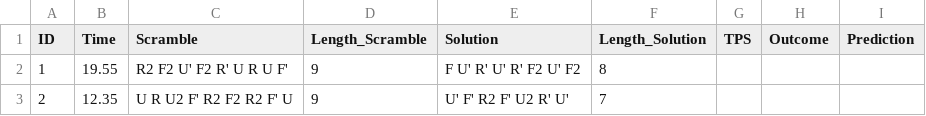
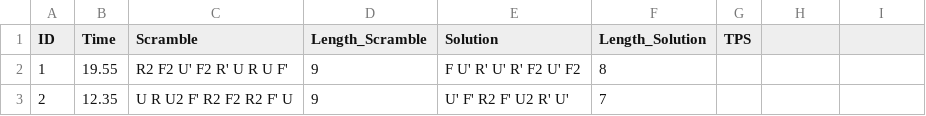
Before and after one commit to F2Binary/Py2Cube, a CSV file: new_dataset.csv, drawn as a sheet; only a part is shown.

Commit message:
In the process of finalizing new final dataset

```diff
--- a/new_dataset.csv
+++ b/new_dataset.csv
@@ -1,2 +1,2 @@
-"ID","Time","Scramble","Length_Scramble","Solution","Length_Solution","TPS","Outcome","Prediction"
+"ID","Time","Scramble","Length_Scramble","Solution","Length_Solution","TPS"
 "1","19.55","R2 F2 U' F2 R' U R U F'","9","F U' R' U' R' F2 U' F2","8",
```
